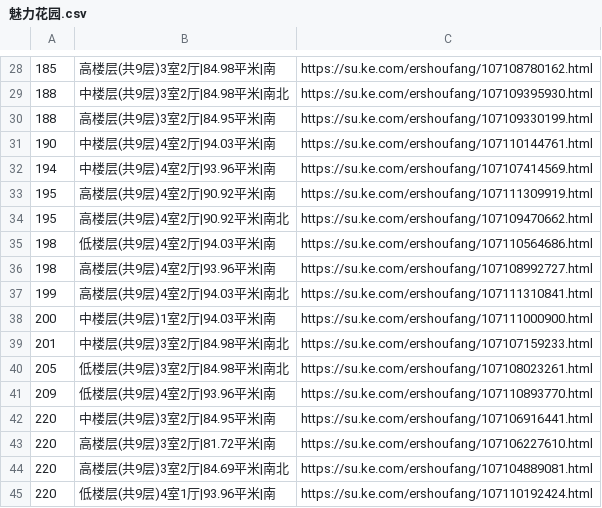
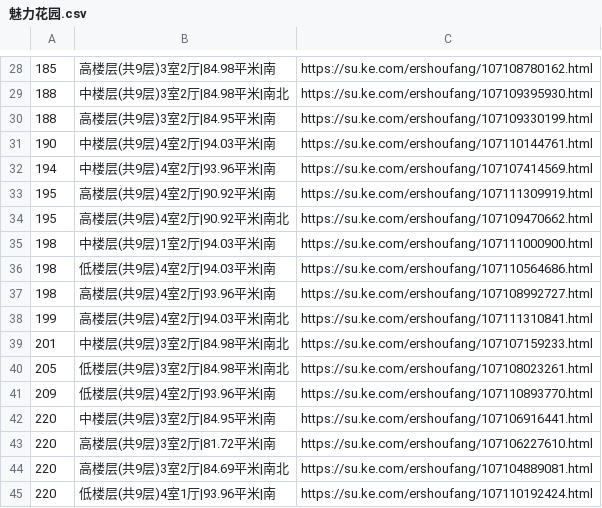
Before and after one commit to mengke1028/keke_git, a CSV file: 魅力花园.csv, drawn as a sheet; only a part is shown, gaps mark what is left out; removed rows and columns are numbered as before the commit, all else as after; the diff names each change by its address in the sheet, - before the commit and + after, or states it on an @@ line.

```diff
--- a/魅力花园.csv
+++ b/魅力花园.csv
+row 35: 198 | 中楼层(共9层)1室2厅|94.03平米|南 | https://su.ke.com/ershoufang/107111000900.html
-row 38: 200 | 中楼层(共9层)1室2厅|94.03平米|南 | https://su.ke.com/ershoufang/107111000900.html
```
Also changed, not shown: 4 other files.
